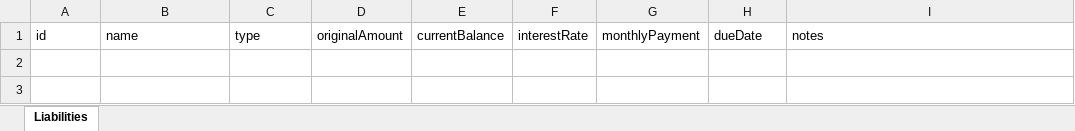
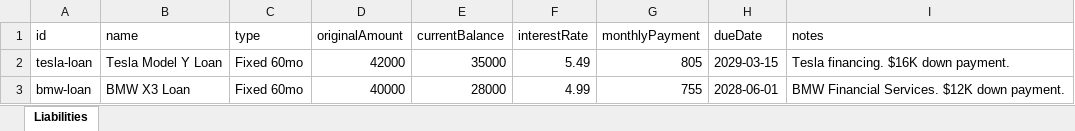
Before and after one commit to hanniehoney/Capiis, an Excel workbook: data/auto-loan.xlsx, sheet Liabilities, drawn as a sheet; values as stored, in another font and other column widths than the file's, no borders; the diff names each change by its address in the sheet, - before the commit and + after, or states it on an @@ line.

```diff
--- a/data/auto-loan.xlsx (sheet Liabilities)
+++ b/data/auto-loan.xlsx (sheet Liabilities)
+row 2: tesla-loan | Tesla Model Y Loan | Fixed 60mo | 42000 | 35000 | 5.49 | 805 | 2029-03-15 | Tesla financing. $16K down payment.
+row 3: bmw-loan | BMW X3 Loan | Fixed 60mo | 40000 | 28000 | 4.99 | 755 | 2028-06-01 | BMW Financial Services. $12K down payment.
```
Also changed, not shown: data/jewelry.xlsx, data/real-estate.xlsx, 26 other files.
